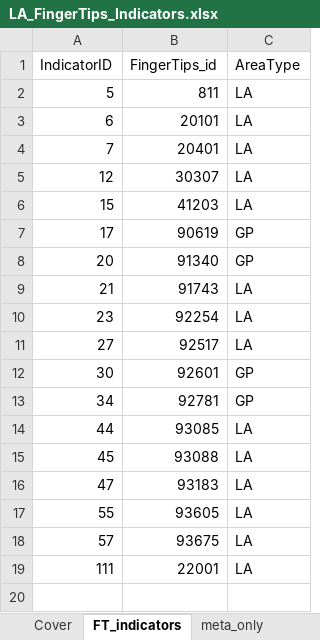
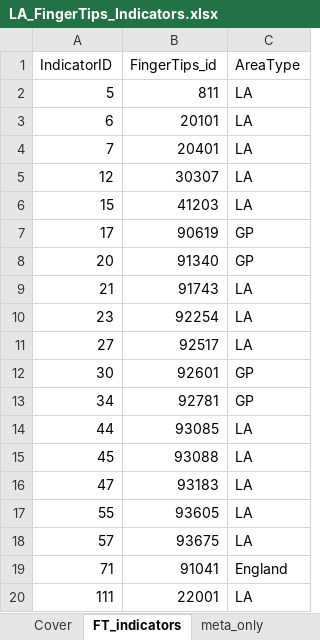
Before and after one commit to Birmingham-and-Solihull-ICS/BSOL_Outcomes_Framework, an Excel workbook: data/LA_FingerTips_Indicators.xlsx, sheet FT_indicators, drawn as a sheet; values as stored, in another font and other column widths than the file's, no borders; table styles not drawn; the diff names each change by its address in the sheet, - before the commit and + after, or states it on an @@ line.

Commit message:
Added function to collect only England data and added indicator 71 to that list

```diff
--- a/data/LA_FingerTips_Indicators.xlsx (sheet FT_indicators)
+++ b/data/LA_FingerTips_Indicators.xlsx (sheet FT_indicators)
+row 19: 71 | 91041 | England
```
Also changed, not shown: sheet meta_only, 1 other file.
